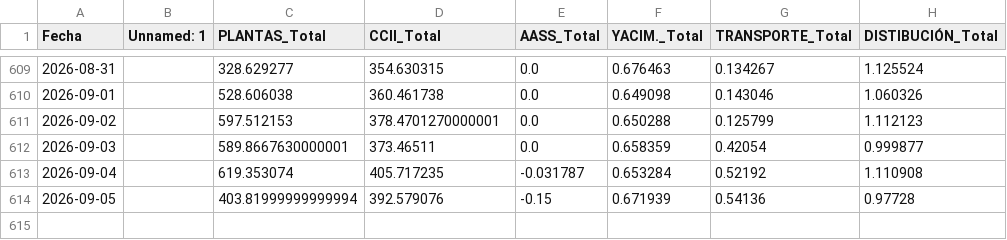
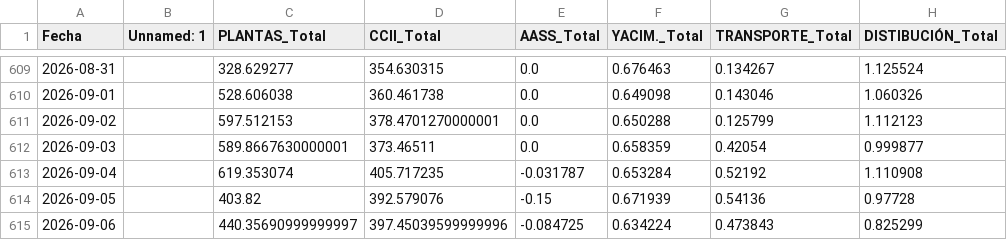
Before and after one commit to javiglejun/Entradas_gas, a CSV file: historico_entradas_transporte.csv, drawn as a sheet; only a part is shown, gaps mark what is left out.

```diff
--- a/historico_entradas_transporte.csv
+++ b/historico_entradas_transporte.csv
@@ -613,2 +613,3 @@
 2026-09-04,,619.353074,405.717235,-0.031787,0.653284,0.52192,1.110908
-2026-09-05,,403.81999999999994,392.579076,-0.15,0.671939,0.54136,0.97728
+2026-09-05,,403.82,392.579076,-0.15,0.671939,0.54136,0.97728
+2026-09-06,,440.35690999999997,397.45039599999996,-0.084725,0.634224,0.473843,0.825299
```
